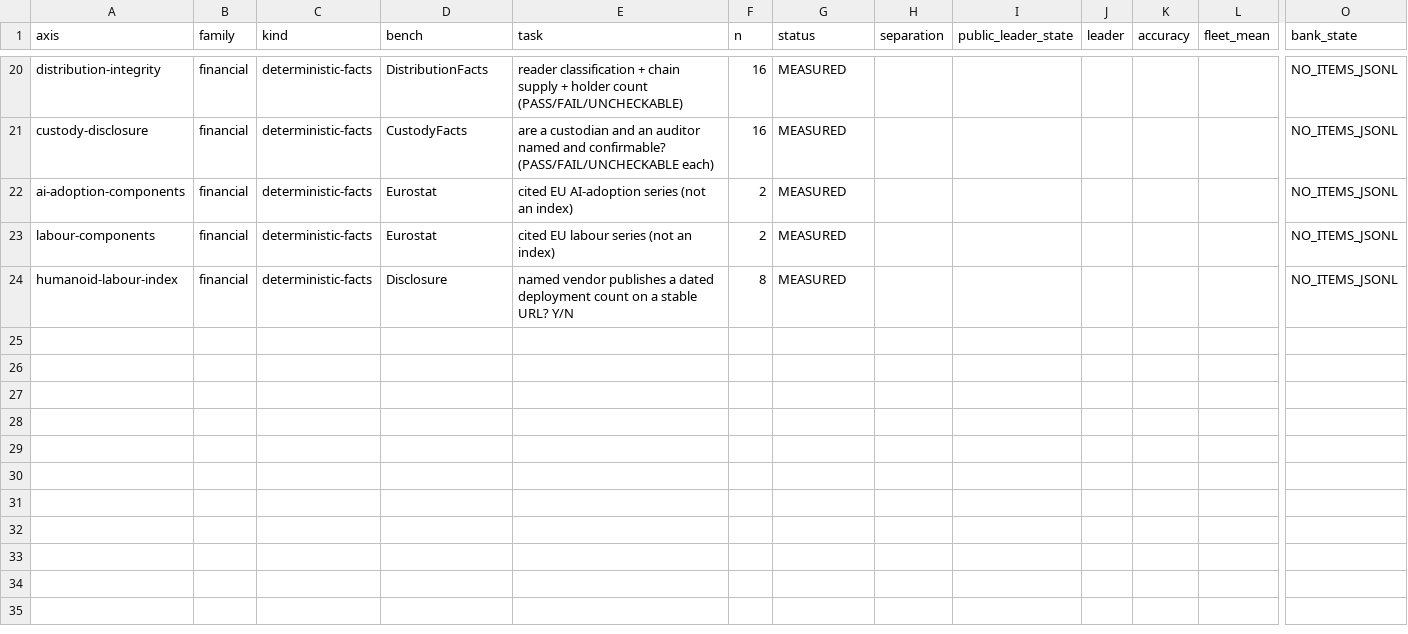
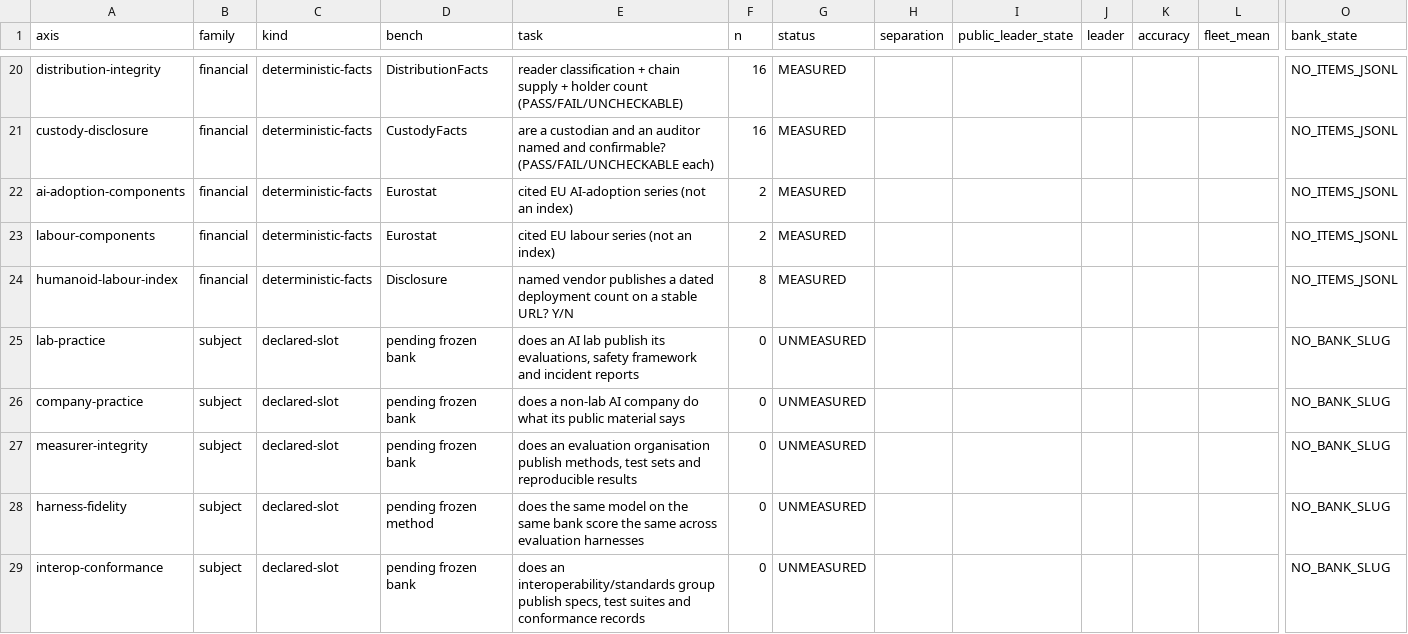
Before and after one commit to CSOAI-ORG/gspc-board, a CSV file: gspc-axes.csv, drawn as a sheet; only a part is shown, gaps mark what is left out; rows hold the shown columns only; the diff covers the shown part only; the diff names each change by its address in the sheet, - before the commit and + after, or states it on an @@ line.

Commit message:
gspc-spray: board snapshot as_of 2026-10-26T19:19:22Z
23 axes measured · 14 model comparisons: 0 separated · 7 TIE · 7 UNTESTED · 9 fact runs · TIE is TIE · not a certificate.

fingerprint 600cf3983c32ff45cbdc7c4a44c9df8967b011aa92d1cd09314e041f1f251750

```diff
--- a/gspc-axes.csv
+++ b/gspc-axes.csv
+row 25: lab-practice | subject | declared-slot | pending frozen bank | does an AI lab publish its evaluations, safety framework and incident reports | 0 | UNMEASURED |  |  |  |  |  | NO_BANK_SLUG
+row 26: company-practice | subject | declared-slot | pending frozen bank | does a non-lab AI company do what its public material says | 0 | UNMEASURED |  |  |  |  |  | NO_BANK_SLUG
+row 27: measurer-integrity | subject | declared-slot | pending frozen bank | does an evaluation organisation publish methods, test sets and reproducible results | 0 | UNMEASURED |  |  |  |  |  | NO_BANK_SLUG
+row 28: harness-fidelity | subject | declared-slot | pending frozen method | does the same model on the same bank score the same across evaluation harnesses | 0 | UNMEASURED |  |  |  |  |  | NO_BANK_SLUG
+row 29: interop-conformance | subject | declared-slot | pending frozen bank | does an interoperability/standards group publish specs, test suites and conformance records | 0 | UNMEASURED |  |  |  |  |  | NO_BANK_SLUG
```
Also changed, not shown: 5 added rows and 27 edited cells elsewhere in this file, 6 other files.
